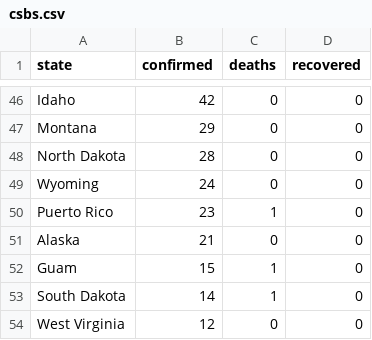
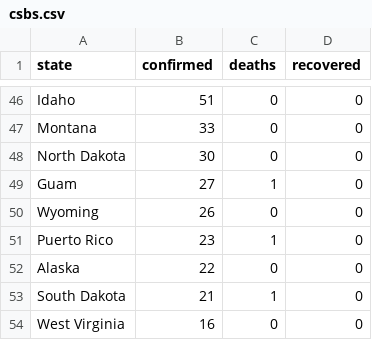
Before and after one commit to smatthewenglish/pipeliner, a CSV file: csbs.csv, drawn as a sheet; only a part is shown, gaps mark what is left out; removed rows and columns are numbered as before the commit, all else as after; the diff covers the shown part only; the diff names each change by its address in the sheet, - before the commit and + after, or states it on an @@ line.

```diff
--- a/csbs.csv
+++ b/csbs.csv
-B46 (confirmed): 42
+B46 (confirmed): 51
-B47 (confirmed): 29
+B47 (confirmed): 33
-B48 (confirmed): 28
+B48 (confirmed): 30
+row 49: Guam | 27 | 1 | 0
-B50 (confirmed): 24
+B50 (confirmed): 26
-B52 (confirmed): 21
+B52 (confirmed): 22
-row 52: Guam | 15 | 1 | 0
-B53 (confirmed): 14
+B53 (confirmed): 21
-B54 (confirmed): 12
+B54 (confirmed): 16
```
Also changed, not shown: 15 added rows, 15 removed rows and 37 edited cells elsewhere in this file, 29 other files.
